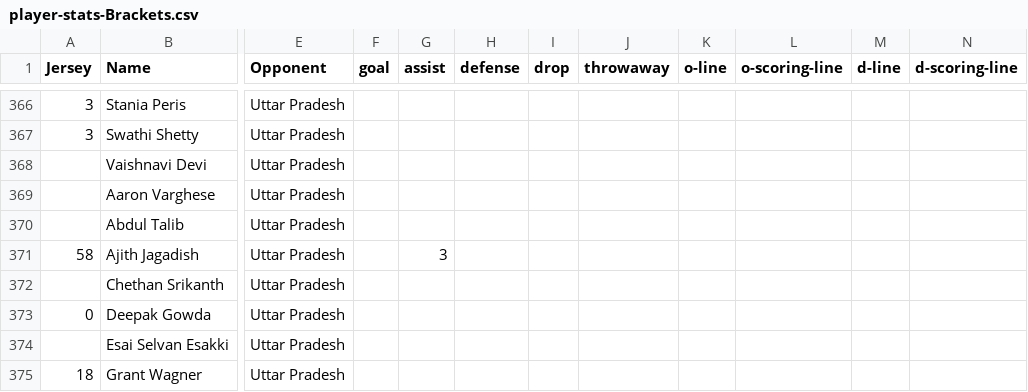
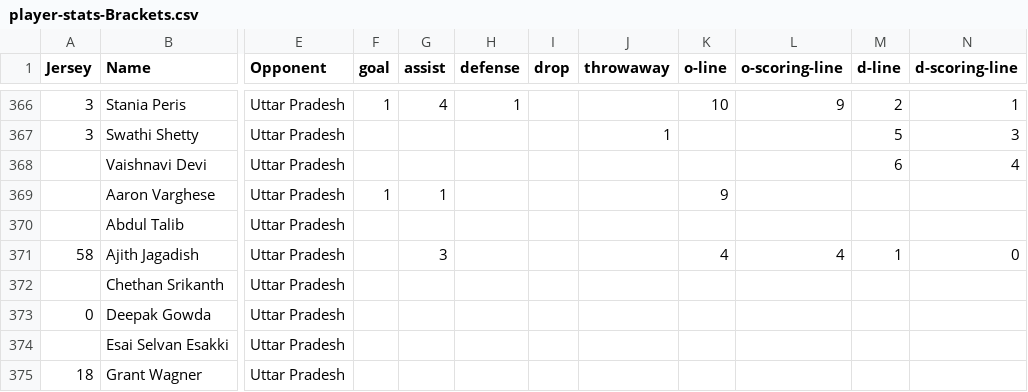
Before and after one commit to india-ultimate/fantasy, a CSV file: data/player-stats-Brackets.csv, drawn as a sheet; only a part is shown, gaps mark what is left out; the diff covers the shown part only; the diff names each change by its address in the sheet, - before the commit and + after, or states it on an @@ line.

```diff
--- a/data/player-stats-Brackets.csv
+++ b/data/player-stats-Brackets.csv
-F366 (goal): (empty)
+F366 (goal): 1
-G366 (assist): (empty)
+G366 (assist): 4
-H366 (defense): (empty)
+H366 (defense): 1
-K366 (o-line): (empty)
+K366 (o-line): 10
-L366 (o-scoring-line): (empty)
+L366 (o-scoring-line): 9
-M366 (d-line): (empty)
+M366 (d-line): 2
-N366 (d-scoring-line): (empty)
+N366 (d-scoring-line): 1
-J367 (throwaway): (empty)
+J367 (throwaway): 1
-M367 (d-line): (empty)
+M367 (d-line): 5
-N367 (d-scoring-line): (empty)
+N367 (d-scoring-line): 3
-M368 (d-line): (empty)
+M368 (d-line): 6
-N368 (d-scoring-line): (empty)
+N368 (d-scoring-line): 4
-F369 (goal): (empty)
+F369 (goal): 1
-G369 (assist): (empty)
+G369 (assist): 1
-K369 (o-line): (empty)
+K369 (o-line): 9
-K371 (o-line): (empty)
+K371 (o-line): 4
-L371 (o-scoring-line): (empty)
+L371 (o-scoring-line): 4
-M371 (d-line): (empty)
+M371 (d-line): 1
-N371 (d-scoring-line): (empty)
+N371 (d-scoring-line): 0
```
Also changed, not shown: 1 added row, 1 removed row and 28 edited cells elsewhere in this file, 2 other files.
